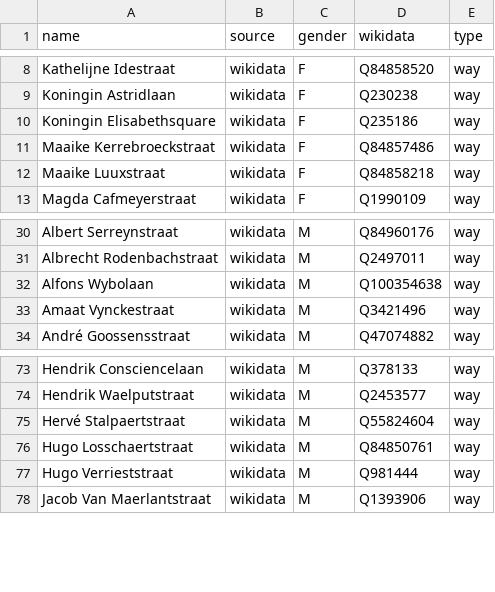
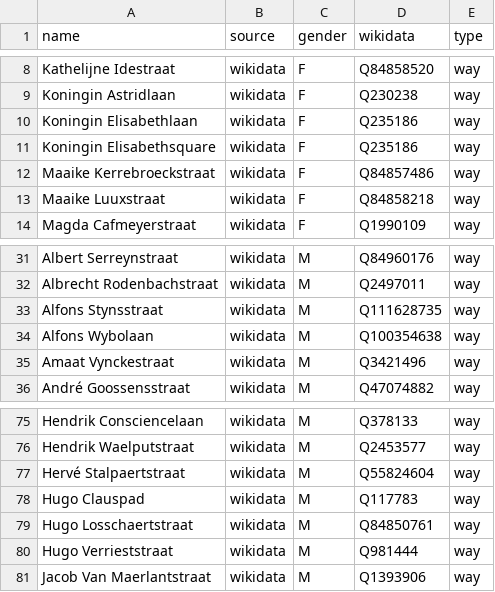
Before and after one commit to EqualStreetNames/equalstreetnames-brugge, a CSV file: data/gender.csv, drawn as a sheet; only a part is shown, gaps mark what is left out; the diff names each change by its address in the sheet, - before the commit and + after, or states it on an @@ line.

```diff
--- a/data/gender.csv
+++ b/data/gender.csv
+row 10: Koningin Elisabethlaan | wikidata | F | Q235186 | way
+row 33: Alfons Stynsstraat | wikidata | M | Q111628735 | way
+row 78: Hugo Clauspad | wikidata | M | Q117783 | way
```
Also changed, not shown: data/other.csv, 3 other files.
